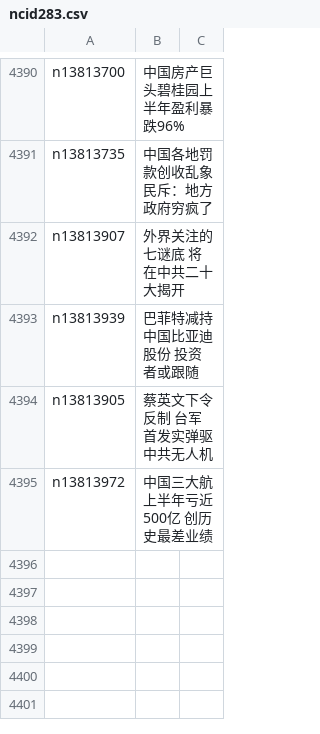
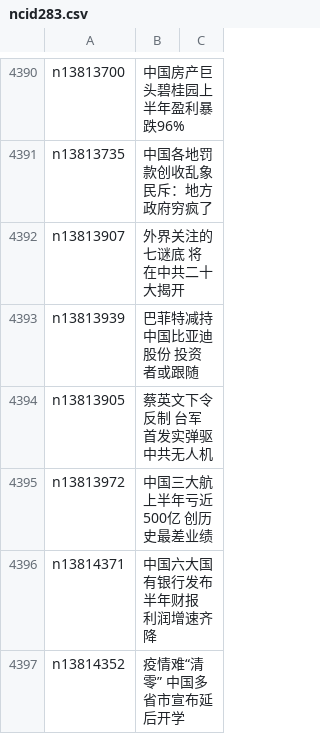
Before and after one commit to easy2view/epoch-news, a CSV file: indexes/ncid283.csv, drawn as a sheet; only a part is shown, gaps mark what is left out.

```diff
--- a/indexes/ncid283.csv
+++ b/indexes/ncid283.csv
@@ -4395 +4395,3 @@ n13813905,蔡英文下令反制 台军首发实弹驱中共无人机
 n13813972,中国三大航上半年亏近500亿 创历史最差业绩
+n13814371,中国六大国有银行发布半年财报 利润增速齐降
+n13814352,疫情难“清零” 中国多省市宣布延后开学
```
Also changed, not shown: indexes/ncid1078159.csv, indexes/ncid1078160.csv, 38 other files.
